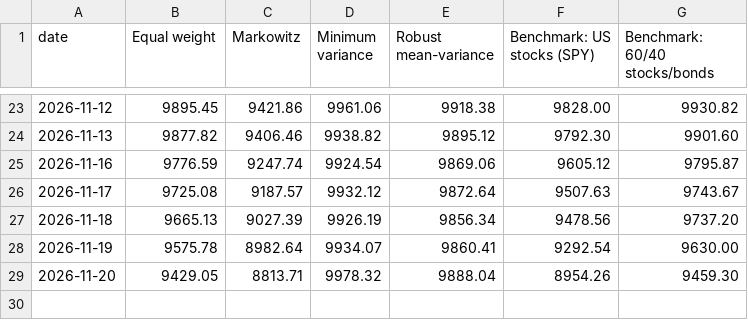
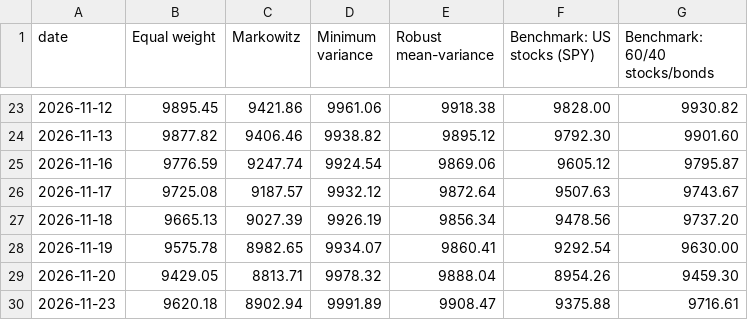
Before and after one commit to zahi-glitch/kl-dro-spin-glass, a CSV file: paper_trading/virtual_values.csv, drawn as a sheet; only a part is shown, gaps mark what is left out.

```diff
--- a/paper_trading/virtual_values.csv
+++ b/paper_trading/virtual_values.csv
@@ -27,3 +27,4 @@ date,Equal weight,Markowitz,Minimum variance,Robust mean-variance,Benchmark: US
 2026-11-18,9665.13,9027.39,9926.19,9856.34,9478.56,9737.20
-2026-11-19,9575.78,8982.64,9934.07,9860.41,9292.54,9630.00
+2026-11-19,9575.78,8982.65,9934.07,9860.41,9292.54,9630.00
 2026-11-20,9429.05,8813.71,9978.32,9888.04,8954.26,9459.30
+2026-11-23,9620.18,8902.94,9991.89,9908.47,9375.88,9716.61
```
Also changed, not shown: 1 other file.
